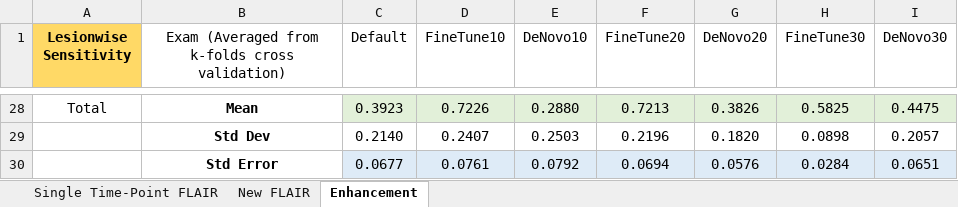
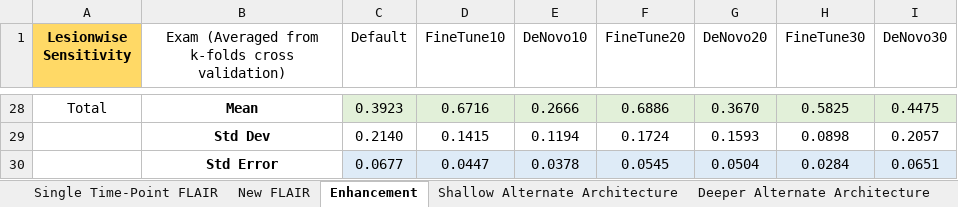
Before and after one commit to wahligucsf/multiplesclerosis, an Excel workbook: MS_Publish_Results.xlsx, sheet Enhancement, drawn as a sheet; only a part is shown, gaps mark what is left out; values as stored, in another font and other column widths than the file's, no borders; the diff covers the shown part only; the diff names each change by its address in the sheet, - before the commit and + after, or states it on an @@ line.

```diff
--- a/MS_Publish_Results.xlsx (sheet Enhancement)
+++ b/MS_Publish_Results.xlsx (sheet Enhancement)
+sheet tab: Shallow Alternate Architecture
+sheet tab: Deeper Alternate Architecture
-D28 (FineTune10): 0.7226
+D28 (FineTune10): 0.6716
-E28 (DeNovo10): 0.2880
+E28 (DeNovo10): 0.2666
-F28 (FineTune20): 0.7213
+F28 (FineTune20): 0.6886
-G28 (DeNovo20): 0.3826
+G28 (DeNovo20): 0.3670
-D29 (FineTune10): 0.2407
+D29 (FineTune10): 0.1415
-E29 (DeNovo10): 0.2503
+E29 (DeNovo10): 0.1194
-F29 (FineTune20): 0.2196
+F29 (FineTune20): 0.1724
-G29 (DeNovo20): 0.1820
+G29 (DeNovo20): 0.1593
-D30 (FineTune10): 0.0761
+D30 (FineTune10): 0.0447
-E30 (DeNovo10): 0.0792
+E30 (DeNovo10): 0.0378
-F30 (FineTune20): 0.0694
+F30 (FineTune20): 0.0545
-G30 (DeNovo20): 0.0576
+G30 (DeNovo20): 0.0504
```
Also changed, not shown: 10 added rows, 10 removed rows, 46 edited cells and cell formats elsewhere in this sheet, sheet Single Time-Point FLAIR, sheet New FLAIR.
